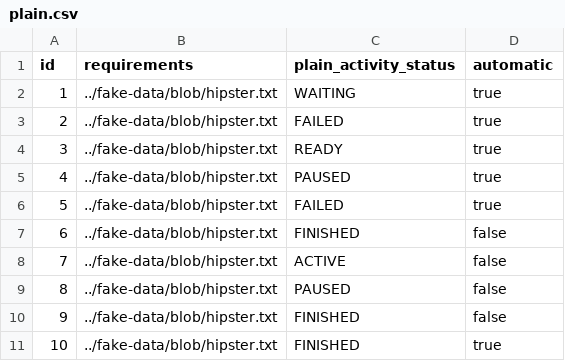
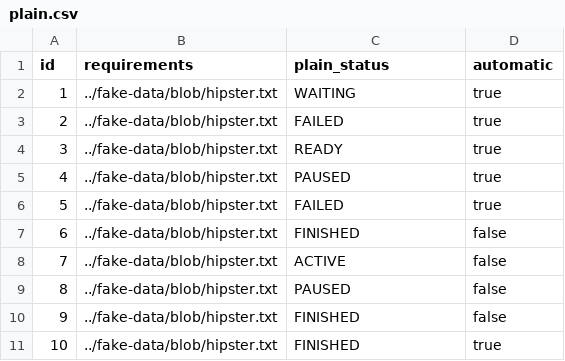
Before and after one commit to Lakshamana/spm, a CSV file: src/main/resources/config/liquibase/fake-data/plain.csv, drawn as a sheet.

Commit message:
Successfully rename PlainActivity to Plain

```diff
--- a/src/main/resources/config/liquibase/fake-data/plain.csv
+++ b/src/main/resources/config/liquibase/fake-data/plain.csv
@@ -1,2 +1,2 @@
-id;requirements;plain_activity_status;automatic
+id;requirements;plain_status;automatic
 1;../fake-data/blob/hipster.txt;WAITING;true
```
Also changed, not shown: 41 other files.
